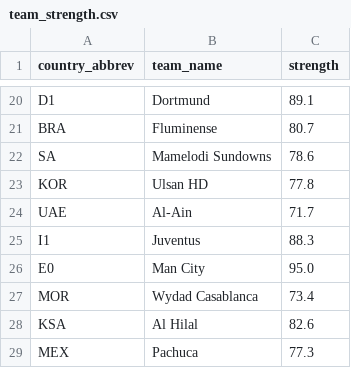
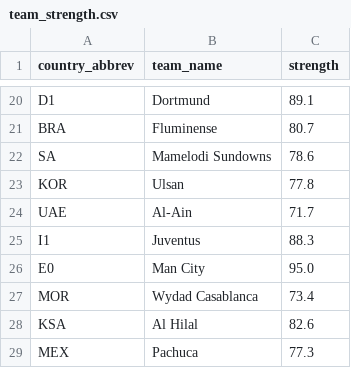
Before and after one commit to kushlalwani/CWCPredictions, a CSV file: data/team_strength.csv, drawn as a sheet; only a part is shown, gaps mark what is left out; the diff covers the shown part only.

```diff
--- a/data/team_strength.csv
+++ b/data/team_strength.csv
@@ -22,3 +22,3 @@ BRA,Fluminense,80.7
 SA,Mamelodi Sundowns,78.6
-KOR,Ulsan HD,77.8
+KOR,Ulsan,77.8
 UAE,Al-Ain,71.7
```
Also changed, not shown: 24 added rows and 1 removed row elsewhere in this file, data/league_strength.csv, 9 other files.
